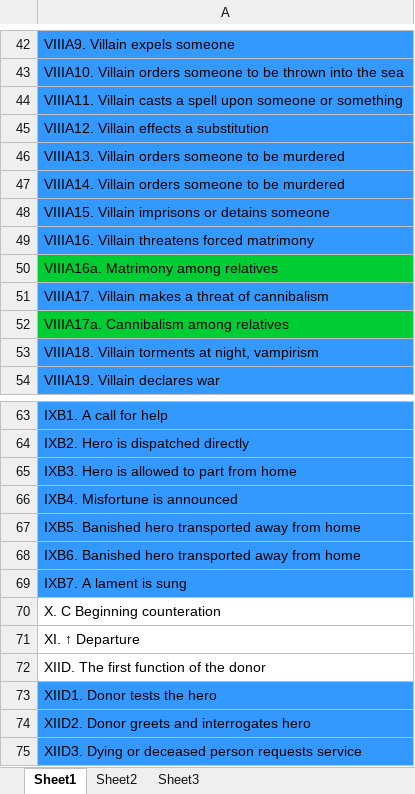
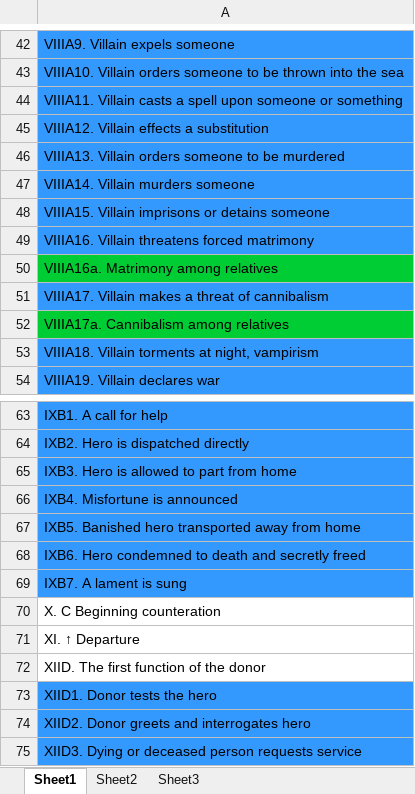
Before and after one commit to UrsaMinor17/Ontologies, an Excel workbook: StoryBreakdown.xlsx, sheet Sheet1, drawn as a sheet; only a part is shown, gaps mark what is left out; values as stored, in another font and other column widths than the file's, no borders; the diff names each change by its address in the sheet, - before the commit and + after, or states it on an @@ line.

Commit message:
Corrected typos

```diff
--- a/StoryBreakdown.xlsx (sheet Sheet1)
+++ b/StoryBreakdown.xlsx (sheet Sheet1)
-A47: VIIIA14. Villain orders someone to be murdered
+A47: VIIIA14. Villain murders someone
-A68: IXB6. Banished hero transported away from home
+A68: IXB6. Hero condemned to death and secretly freed
```
